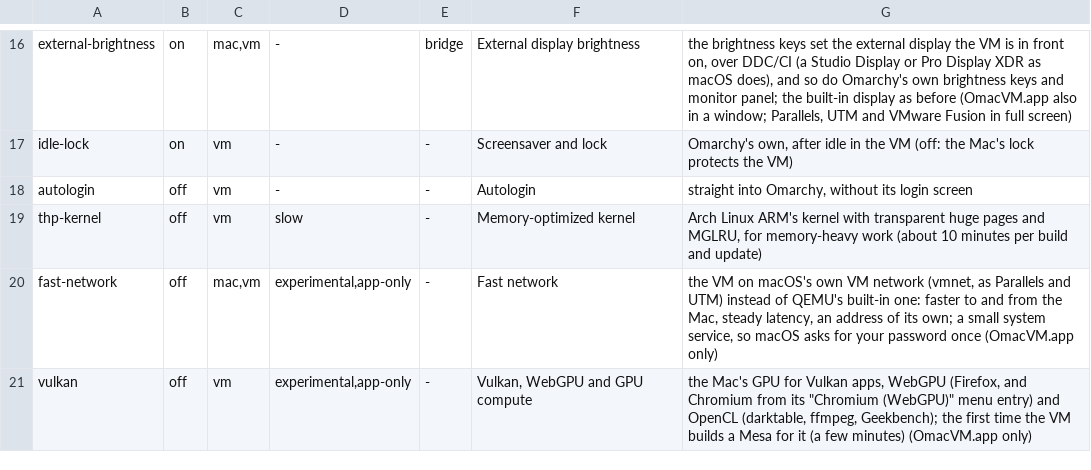
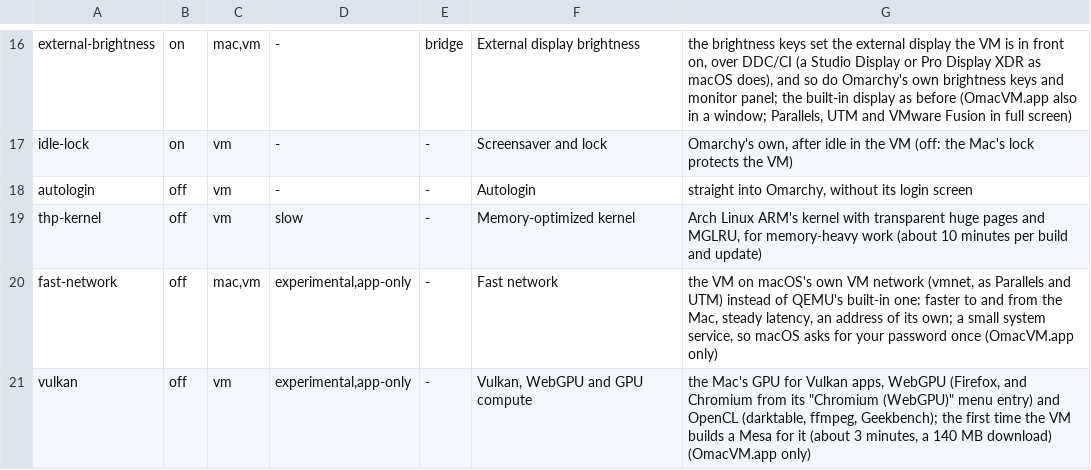
Before and after one commit to brianmerchant/omacvm, a TSV file: src/features.tsv, drawn as a sheet; only a part is shown, gaps mark what is left out.

```diff
--- a/src/features.tsv
+++ b/src/features.tsv
@@ -20,2 +20,2 @@ thp-kernel	off	vm	slow	-	Memory-optimized kernel	Arch Linux ARM's kernel with tr
 fast-network	off	mac,vm	experimental,app-only	-	Fast network	the VM on macOS's own VM network (vmnet, as Parallels and UTM) instead of QEMU's built-in one: faster to and from the Mac, steady latency, an address of its own; a small system service, so macOS asks for your password once (OmacVM.app only)
-vulkan	off	vm	experimental,app-only	-	Vulkan, WebGPU and GPU compute	the Mac's GPU for Vulkan apps, WebGPU (Firefox, and Chromium from its "Chromium (WebGPU)" menu entry) and OpenCL (darktable, ffmpeg, Geekbench); the first time the VM builds a Mesa for it (a few minutes) (OmacVM.app only)
+vulkan	off	vm	experimental,app-only	-	Vulkan, WebGPU and GPU compute	the Mac's GPU for Vulkan apps, WebGPU (Firefox, and Chromium from its "Chromium (WebGPU)" menu entry) and OpenCL (darktable, ffmpeg, Geekbench); the first time the VM builds a Mesa for it (about 3 minutes, a 140 MB download) (OmacVM.app only)
```
Also changed, not shown: 4 other files.
